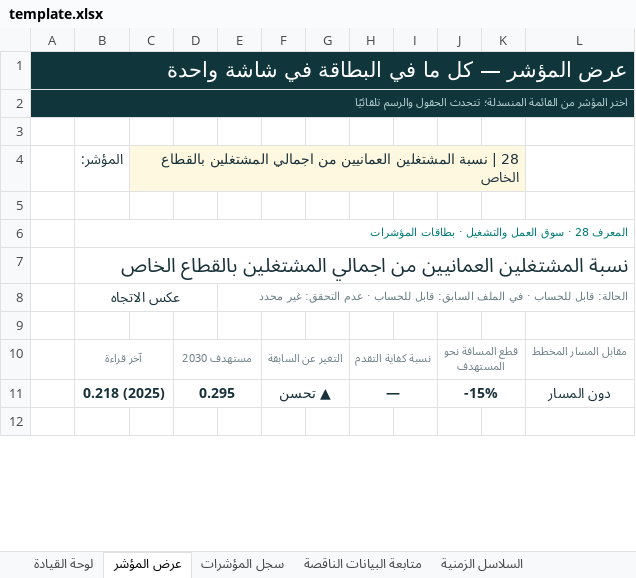
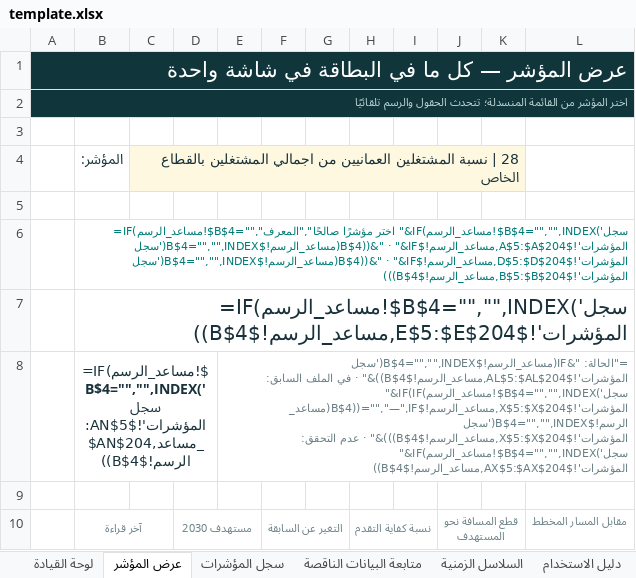
Before and after one commit to horizons2016/vision-indicators, an Excel workbook: excel/template.xlsx, sheet عرض المؤشر, drawn as a sheet; only a part is shown; the shorter side is filled out with more unchanged rows; values as stored, in another font and other column widths than the file's, no borders; formulas without a stored value are shown as written; charts and pictures and conditional formats not drawn; removed rows and columns are numbered as before the commit, all else as after; the diff covers the shown part only; the diff names each change by its address in the sheet, - before the commit and + after, or states it on an @@ line.

```diff
--- a/excel/template.xlsx (sheet عرض المؤشر)
+++ b/excel/template.xlsx (sheet عرض المؤشر)
-D4:K4 fill: #FFF8E1
+D4:K4 fill: none
-B6 (المؤشر:): المعرف 28 · سوق العمل والتشغيل · بطاقات المؤشرات
+B6 (المؤشر:): =IF(مساعد_الرسم!$B$4="","اختر مؤشرًا صالحًا","المعرف "&IF(مساعد_الرسم!$B$4="","",INDEX('سجل المؤشرات'!$A$5:$A$204,مساعد_الرسم!$B$4))&" · "&IF(مساعد_الرسم!$B$4="","",INDEX('سجل المؤشرات'!$D$5:$D$204,مساعد_الرسم!$B$4))&" · "&IF(مساعد_الرسم!$B$4="","",INDEX('سجل المؤشرات'!$B$5:$B$204,مساعد_الرسم!$B$4)))
-B7 (المؤشر:): نسبة المشتغلين العمانيين من اجمالي المشتغلين بالقطاع الخاص
+B7 (المؤشر:): =IF(مساعد_الرسم!$B$4="","",INDEX('سجل المؤشرات'!$E$5:$E$204,مساعد_الرسم!$B$4))
-row 8:  | عكس الاتجاه |  |  | الحالة: قابل للحساب · في الملف السابق: قابل للحساب · عدم التحقق: غير محدد
+row 8:  | =IF(مساعد_الرسم!$B$4="","",INDEX('سجل المؤشرات'!$AN$5:$AN$204,مساعد_الرسم!$B$4)) |  |  | ="الحالة: "&IF(مساعد_الرسم!$B$4="","",INDEX('سجل المؤشرات'!$AL$5:$AL$204,مساعد_الرسم!$B$4))&" · في الملف السابق: "&IF(IF(مساعد_الرسم!$B$4="","",INDEX('سجل المؤشرات'!$X$5:$X$204,مساعد_الرسم!$B$4))="","—",IF(مساعد_الرسم!$B$4="","",INDEX('سجل المؤشرات'!$X$5:$X$204,مساعد_الرسم!$B$4)))&" · عدم التحقق: "&IF(مساعد_الرسم!$B$4="","",INDEX('سجل المؤشرات'!$AX$5:$AX$204,مساعد_الرسم!$B$4))
-row 11:  | 0.218 (2025) |  | 0.295 |  | ▲ تحسن |  | — |  | -15% |  | دون المسار
```
Also changed, not shown: 1 added row and 21 edited cells elsewhere in this sheet, sheet السلاسل الزمنية, sheet سجل المؤشرات, sheet بيانات المصدر, sheet لوحة القيادة, sheet متابعة البيانات الناقصة, sheet مساعد_الرسم, 1 more sheet, other sheet tabs, formulas that keep their value, hidden cells.
